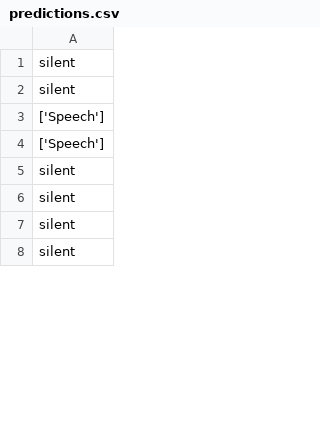
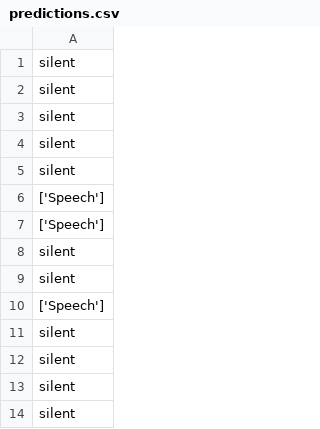
Before and after one commit to Ollie-Gullery/Real-Time-Audio-Classification, a CSV file: predictions.csv, drawn as a sheet; only a part is shown; the diff covers the shown part only.

```diff
--- a/predictions.csv
+++ b/predictions.csv
@@ -2,3 +2,9 @@ silent
 silent
+silent
+silent
+silent
 ['Speech']
+['Speech']
+silent
+silent
 ['Speech']
```
Also changed, not shown: 35 added rows, 27 removed rows, 1 moved row and 1 edited cell elsewhere in this file, 9 other files.
